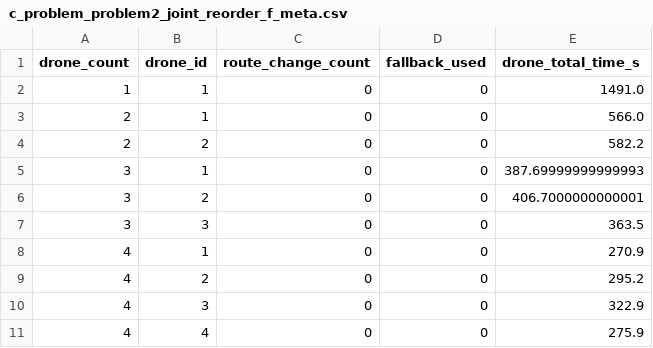
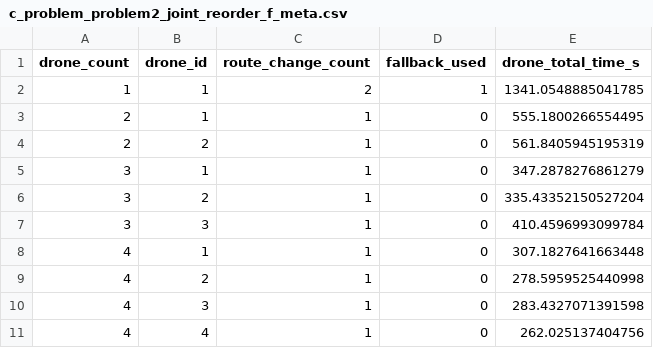
Before and after one commit to Yinfelix/shuxuejianmo, a CSV file: data/processed/c_problem_problem2_joint_reorder_f_meta.csv, drawn as a sheet.

```diff
--- a/data/processed/c_problem_problem2_joint_reorder_f_meta.csv
+++ b/data/processed/c_problem_problem2_joint_reorder_f_meta.csv
@@ -1,11 +1,11 @@
 drone_count,drone_id,route_change_count,fallback_used,drone_total_time_s
-1,1,0,0,1491.0
-2,1,0,0,566.0
-2,2,0,0,582.2
-3,1,0,0,387.69999999999993
-3,2,0,0,406.7000000000001
-3,3,0,0,363.5
-4,1,0,0,270.9
-4,2,0,0,295.2
-4,3,0,0,322.9
-4,4,0,0,275.9
+1,1,2,1,1341.0548885041785
+2,1,1,0,555.1800266554495
+2,2,1,0,561.8405945195319
+3,1,1,0,347.2878276861279
+3,2,1,0,335.43352150527204
+3,3,1,0,410.4596993099784
+4,1,1,0,307.1827641663448
+4,2,1,0,278.5959525440998
+4,3,1,0,283.4327071391598
+4,4,1,0,262.025137404756
```
Also changed, not shown: data/processed/c_problem_problem1_route_detail.csv, data/processed/c_problem_problem2_joint_reorder_f_detail.csv, 19 other files.
